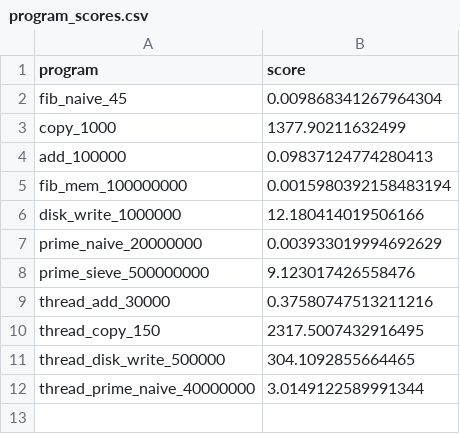
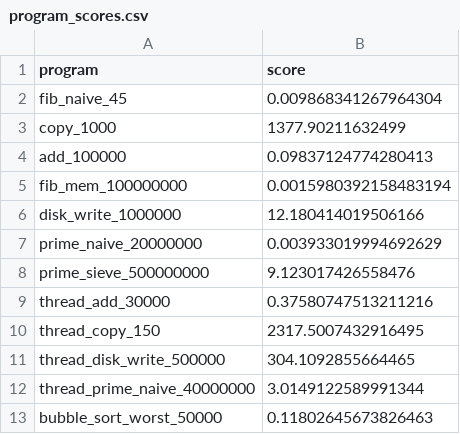
Before and after one commit to philipLutz/capstone-project, a CSV file: src/program_scores.csv, drawn as a sheet.

```diff
--- a/src/program_scores.csv
+++ b/src/program_scores.csv
@@ -12 +12,2 @@ thread_disk_write_500000,304.1092855664465
 thread_prime_naive_40000000,3.0149122589991344
+bubble_sort_worst_50000,0.11802645673826463
```
Also changed, not shown: src/program_performance_results.csv, src/static_analysis_results.csv, 3 other files.
